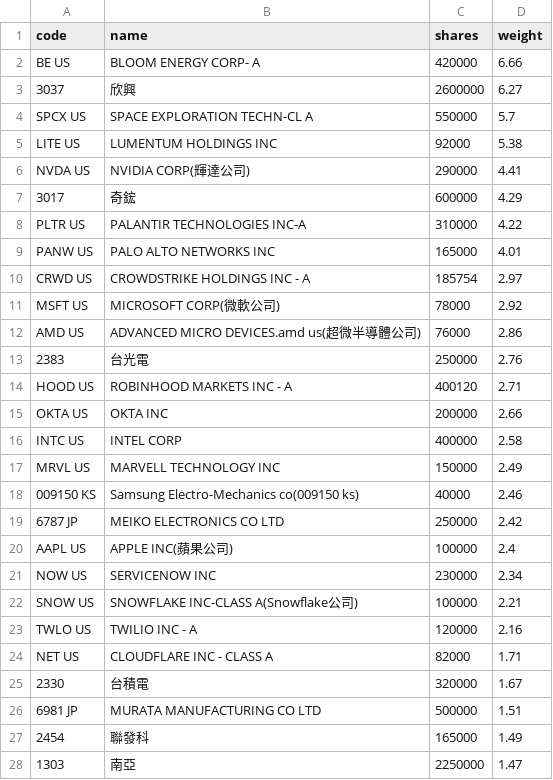
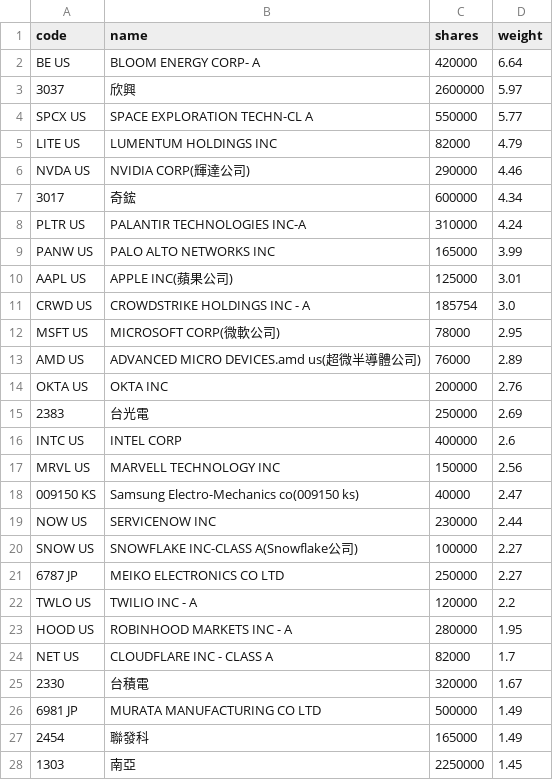
Before and after one commit to 4ru1013/united-etf-00988a-portfolio, a CSV file: data/out/00988A_latest.csv, drawn as a sheet; only a part is shown; the diff covers the shown part only.

```diff
--- a/data/out/00988A_latest.csv
+++ b/data/out/00988A_latest.csv
@@ -1,28 +1,28 @@
 code,name,shares,weight
-BE US,BLOOM ENERGY CORP- A,420000,6.66
-3037,欣興,2600000,6.27
-SPCX US,SPACE EXPLORATION TECHN-CL A,550000,5.7
-LITE US,LUMENTUM HOLDINGS INC,92000,5.38
-NVDA US,NVIDIA CORP(輝達公司),290000,4.41
-3017,奇鋐,600000,4.29
-PLTR US,PALANTIR TECHNOLOGIES INC-A,310000,4.22
-PANW US,PALO ALTO NETWORKS INC,165000,4.01
-CRWD US,CROWDSTRIKE HOLDINGS INC - A,185754,2.97
-MSFT US,MICROSOFT CORP(微軟公司),78000,2.92
-AMD US,ADVANCED MICRO DEVICES.amd us(超微半導體公司),76000,2.86
-2383,台光電,250000,2.76
-HOOD US,ROBINHOOD MARKETS INC - A,400120,2.71
-OKTA US,OKTA INC,200000,2.66
-INTC US,INTEL CORP,400000,2.58
-MRVL US,MARVELL TECHNOLOGY INC,150000,2.49
-009150 KS,Samsung Electro-Mechanics co(009150 ks),40000,2.46
-6787 JP,MEIKO ELECTRONICS CO LTD,250000,2.42
-AAPL US,APPLE INC(蘋果公司),100000,2.4
-NOW US,SERVICENOW INC,230000,2.34
-SNOW US,SNOWFLAKE INC-CLASS A(Snowflake公司),100000,2.21
-TWLO US,TWILIO INC - A,120000,2.16
-NET US,CLOUDFLARE INC - CLASS A,82000,1.71
+BE US,BLOOM ENERGY CORP- A,420000,6.64
+3037,欣興,2600000,5.97
+SPCX US,SPACE EXPLORATION TECHN-CL A,550000,5.77
+LITE US,LUMENTUM HOLDINGS INC,82000,4.79
+NVDA US,NVIDIA CORP(輝達公司),290000,4.46
+3017,奇鋐,600000,4.34
+PLTR US,PALANTIR TECHNOLOGIES INC-A,310000,4.24
+PANW US,PALO ALTO NETWORKS INC,165000,3.99
+AAPL US,APPLE INC(蘋果公司),125000,3.01
+CRWD US,CROWDSTRIKE HOLDINGS INC - A,185754,3.0
+MSFT US,MICROSOFT CORP(微軟公司),78000,2.95
+AMD US,ADVANCED MICRO DEVICES.amd us(超微半導體公司),76000,2.89
+OKTA US,OKTA INC,200000,2.76
+2383,台光電,250000,2.69
+INTC US,INTEL CORP,400000,2.6
+MRVL US,MARVELL TECHNOLOGY INC,150000,2.56
+009150 KS,Samsung Electro-Mechanics co(009150 ks),40000,2.47
+NOW US,SERVICENOW INC,230000,2.44
+SNOW US,SNOWFLAKE INC-CLASS A(Snowflake公司),100000,2.27
+6787 JP,MEIKO ELECTRONICS CO LTD,250000,2.27
+TWLO US,TWILIO INC - A,120000,2.2
+HOOD US,ROBINHOOD MARKETS INC - A,280000,1.95
+NET US,CLOUDFLARE INC - CLASS A,82000,1.7
 2330,台積電,320000,1.67
-6981 JP,MURATA MANUFACTURING CO LTD,500000,1.51
+6981 JP,MURATA MANUFACTURING CO LTD,500000,1.49
 2454,聯發科,165000,1.49
-1303,南亞,2250000,1.47
+1303,南亞,2250000,1.45
```
Also changed, not shown: 6 added rows, 5 removed rows and 4 edited cells elsewhere in this file, data/out/holdings/00988A_latest.csv, 4 other files.
